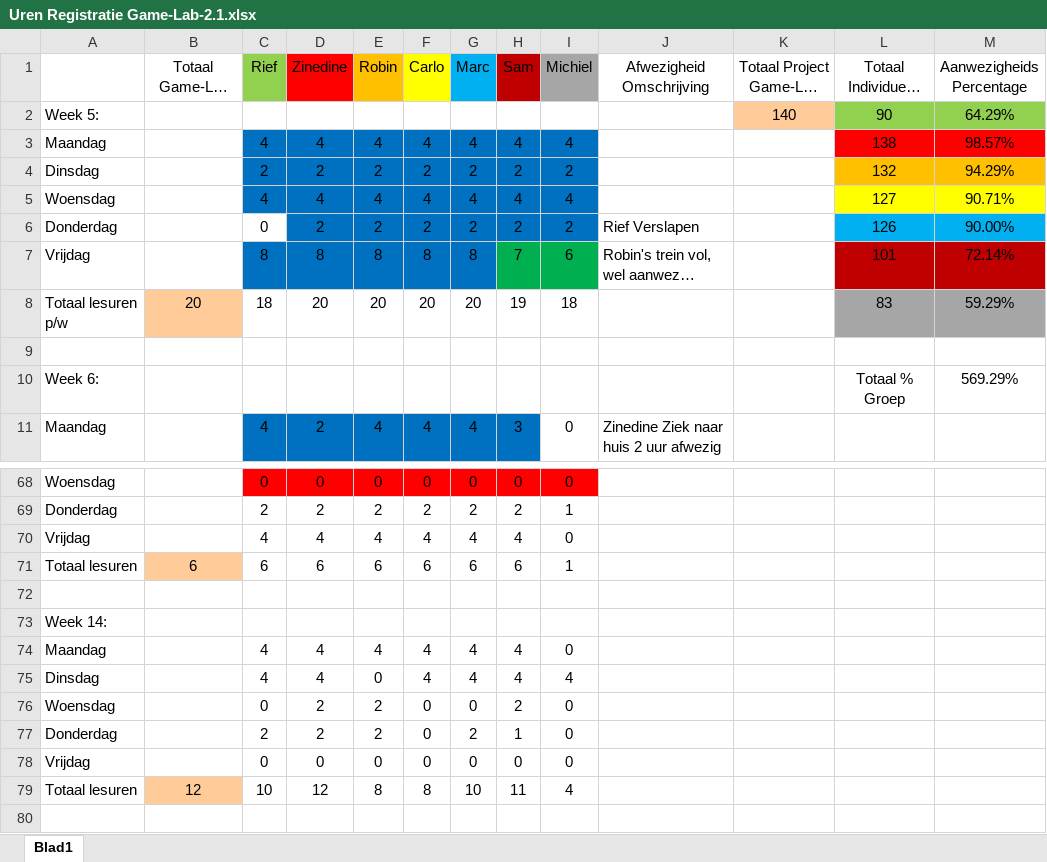
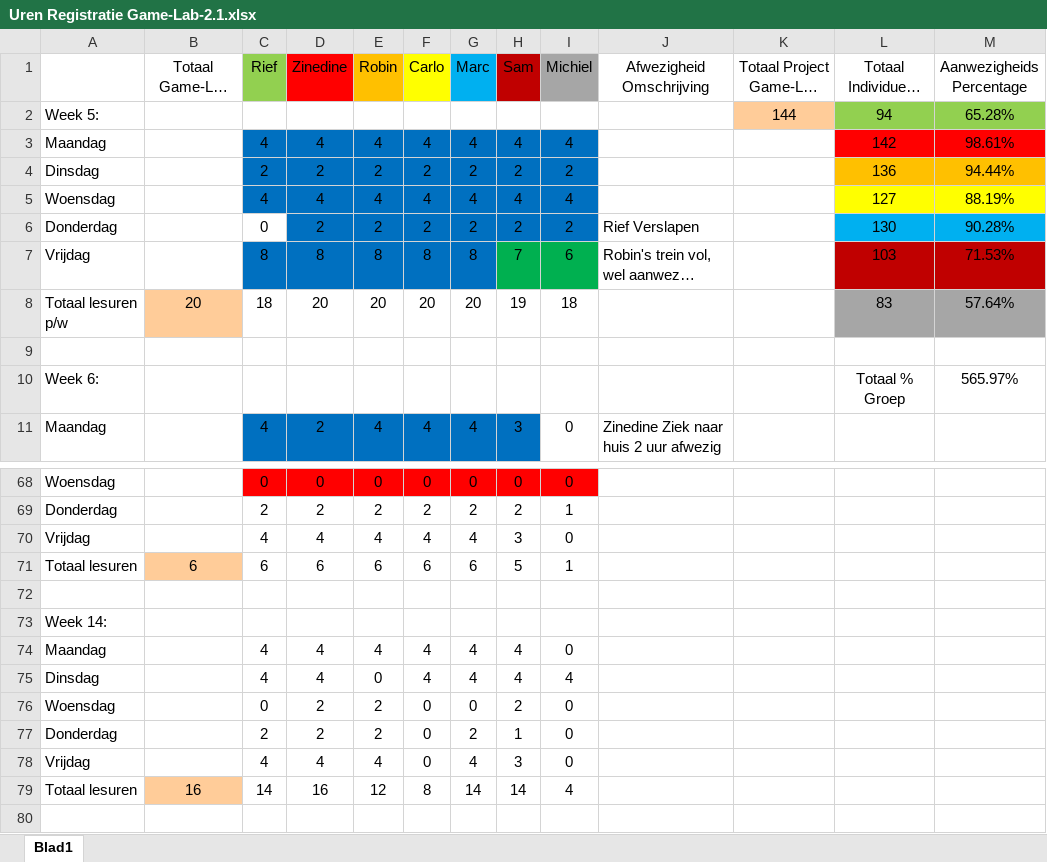
Before and after one commit to ryuiji/Team-Asylum3, an Excel workbook: Algemeen/Uren Registratie Game-Lab-2.1.xlsx, sheet Blad1, drawn as a sheet; only a part is shown, gaps mark what is left out; long unchanged cells end in …; values as stored, in another font and other column widths than the file's, no borders; the diff names each change by its address in the sheet, - before the commit and + after, or states it on an @@ line.

Commit message:
Uren Registratie

```diff
--- a/Algemeen/Uren Registratie Game-Lab-2.1.xlsx (sheet Blad1)
+++ b/Algemeen/Uren Registratie Game-Lab-2.1.xlsx (sheet Blad1)
-K2 (Totaal Project Game-Lab Uren): 140
+K2 (Totaal Project Game-Lab Uren): 144
-L2 (Totaal Individueel L/U): 90
+L2 (Totaal Individueel L/U): 94
-M2 (Aanwezigheids Percentage): 64.29%
+M2 (Aanwezigheids Percentage): 65.28%
-L3 (Totaal Individueel L/U): 138
+L3 (Totaal Individueel L/U): 142
-M3 (Aanwezigheids Percentage): 98.57%
+M3 (Aanwezigheids Percentage): 98.61%
-L4 (Totaal Individueel L/U): 132
+L4 (Totaal Individueel L/U): 136
-M4 (Aanwezigheids Percentage): 94.29%
+M4 (Aanwezigheids Percentage): 94.44%
-M5 (Aanwezigheids Percentage): 90.71%
+M5 (Aanwezigheids Percentage): 88.19%
-L6 (Totaal Individueel L/U): 126
+L6 (Totaal Individueel L/U): 130
-M6 (Aanwezigheids Percentage): 90.00%
+M6 (Aanwezigheids Percentage): 90.28%
-L7 (Totaal Individueel L/U): 101
+L7 (Totaal Individueel L/U): 103
-M7 (Aanwezigheids Percentage): 72.14%
+M7 (Aanwezigheids Percentage): 71.53%
-M8 (Aanwezigheids Percentage): 59.29%
+M8 (Aanwezigheids Percentage): 57.64%
-M10 (Aanwezigheids Percentage): 569.29%
+M10 (Aanwezigheids Percentage): 565.97%
-H70 (Sam): 4
+H70 (Sam): 3
-H71 (Sam): 6
+H71 (Sam): 5
-C78 (Rief): 0
+C78 (Rief): 4
-D78 (Zinedine): 0
+D78 (Zinedine): 4
-E78 (Robin): 0
+E78 (Robin): 4
-G78 (Marc): 0
+G78 (Marc): 4
-H78 (Sam): 0
+H78 (Sam): 3
-B79 (Totaal Game-Lab uren p/w): 12
+B79 (Totaal Game-Lab uren p/w): 16
-C79 (Rief): 10
+C79 (Rief): 14
-D79 (Zinedine): 12
+D79 (Zinedine): 16
-E79 (Robin): 8
+E79 (Robin): 12
-G79 (Marc): 10
+G79 (Marc): 14
-H79 (Sam): 11
+H79 (Sam): 14
```
